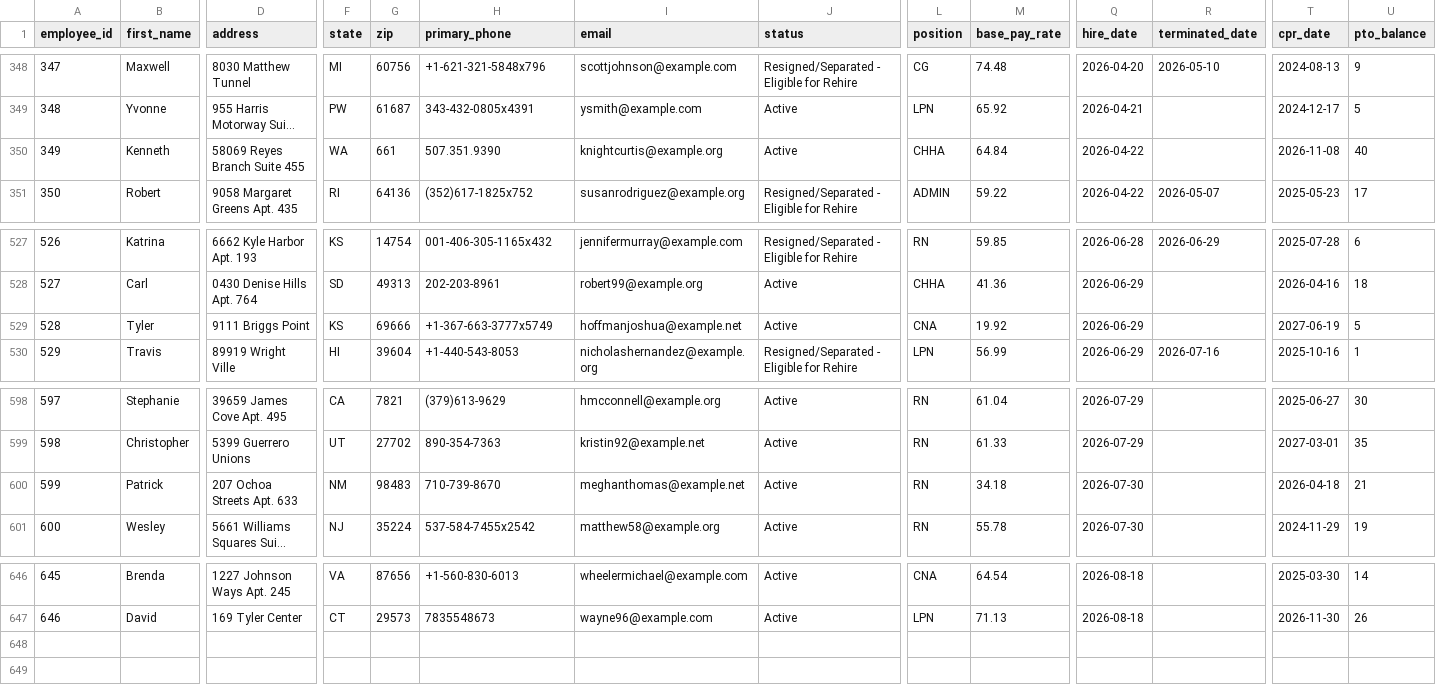
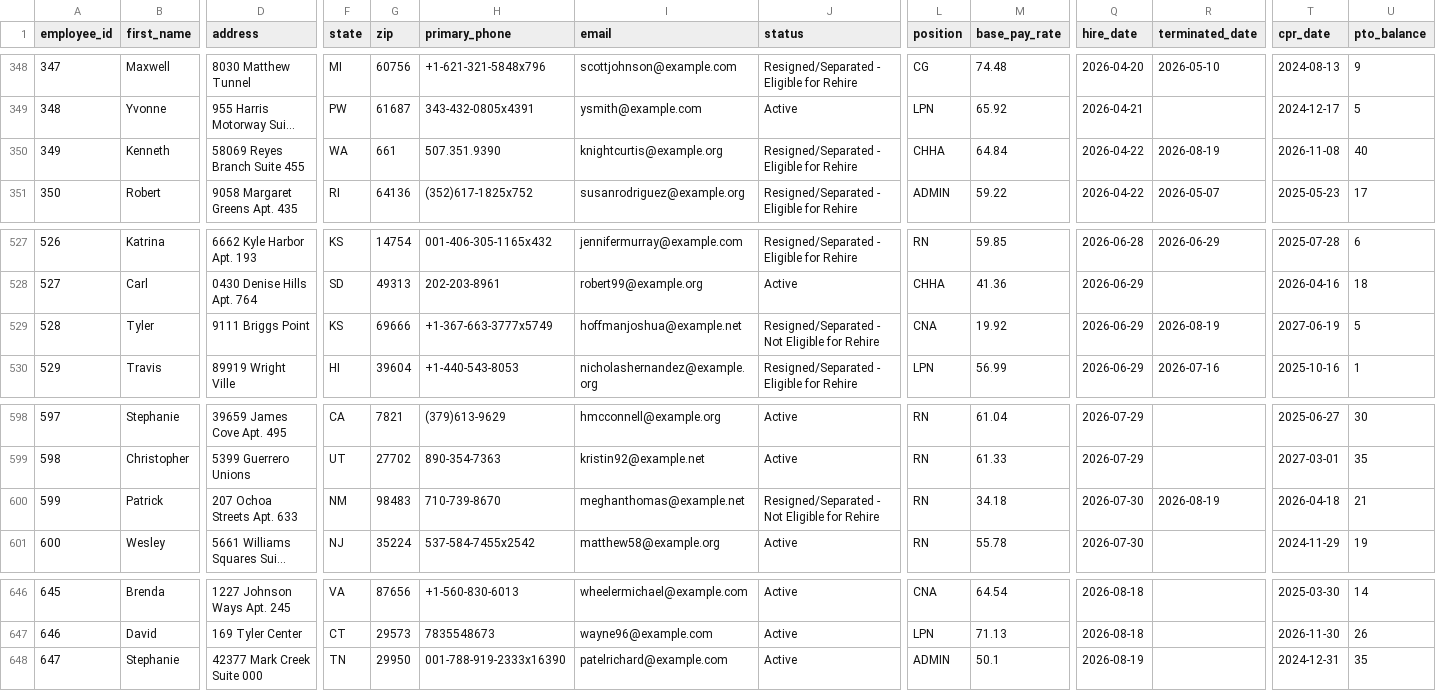
Before and after one commit to UzairNaumanTayyab/Work_Opportunity_Tax_Credit, a CSV file: Datasets/Dataset1.csv, drawn as a sheet; only a part is shown, gaps mark what is left out; long unchanged cells end in …; rows hold the shown columns only; the diff names each change by its address in the sheet, - before the commit and + after, or states it on an @@ line.

Commit message:
Automated HR update: Wed Aug 19 06:22:07 UTC 2026

```diff
--- a/Datasets/Dataset1.csv
+++ b/Datasets/Dataset1.csv
-J350 (status): Active
+J350 (status): Resigned/Separated - Eligible for Rehire
-R350 (terminated_date): (empty)
+R350 (terminated_date): 2026-08-19
-J529 (status): Active
+J529 (status): Resigned/Separated - Not Eligible for Rehire
-R529 (terminated_date): (empty)
+R529 (terminated_date): 2026-08-19
-J600 (status): Active
+J600 (status): Resigned/Separated - Not Eligible for Rehire
-R600 (terminated_date): (empty)
+R600 (terminated_date): 2026-08-19
+row 648: 647 | Stephanie | 42377 Mark Creek Suite 000 | TN | 29950 | 001-788-919-2333x16390 | patelrichard@example.com | Active | ADMIN | 50.1 | 2026-08-19 |  | 2024-12-31 | 35
```
